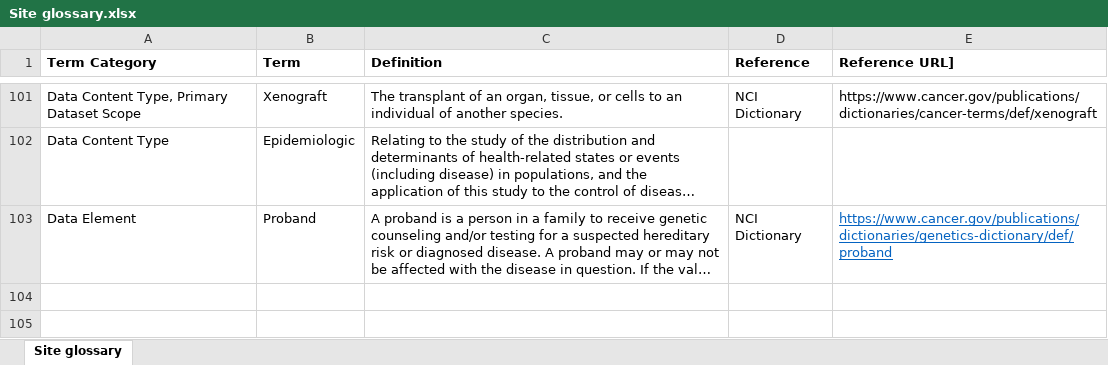
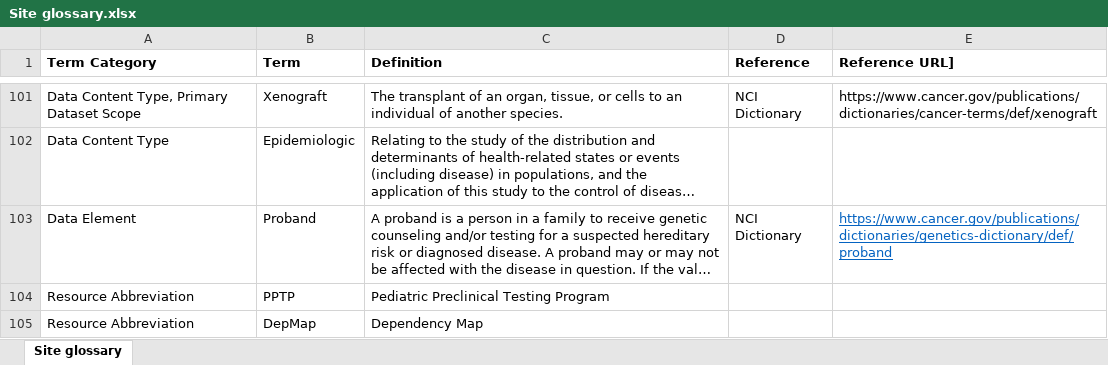
Before and after one commit to CBIIT/CCDC-ETL, an Excel workbook: data_files/Site glossary.xlsx, sheet Site glossary, drawn as a sheet; only a part is shown, gaps mark what is left out; long unchanged cells end in …; values as stored, in another font and other column widths than the file's, no borders; the diff names each change by its address in the sheet, - before the commit and + after, or states it on an @@ line.

Commit message:
Update glossary file

```diff
--- a/data_files/Site glossary.xlsx (sheet Site glossary)
+++ b/data_files/Site glossary.xlsx (sheet Site glossary)
+row 104: Resource Abbreviation | PPTP | Pediatric Preclinical Testing Program
+row 105: Resource Abbreviation | DepMap | Dependency Map
```
